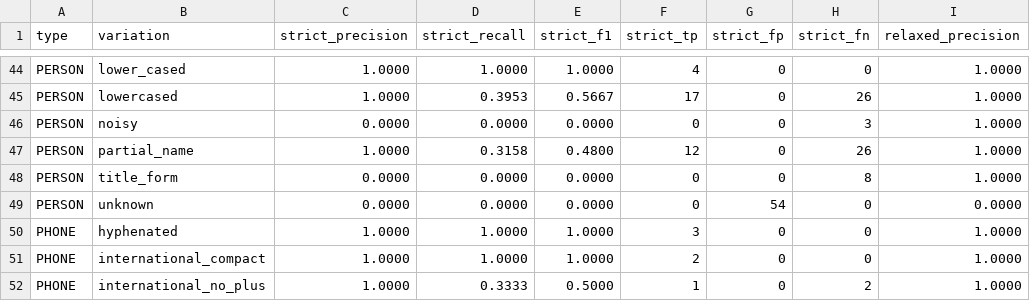
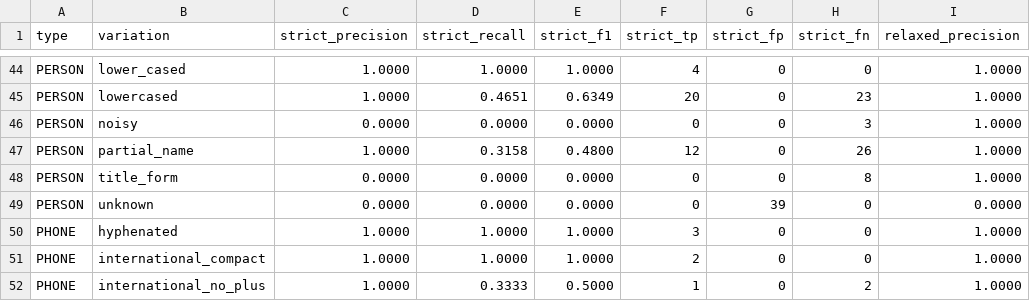
Before and after one commit to afrilab/infoguide-classify, a CSV file: outputs/anonymizer_evaluation/presidio_hybrid_lg/per_type_variation.csv, drawn as a sheet; only a part is shown, gaps mark what is left out; the diff covers the shown part only; the diff names each change by its address in the sheet, - before the commit and + after, or states it on an @@ line.

```diff
--- a/outputs/anonymizer_evaluation/presidio_hybrid_lg/per_type_variation.csv
+++ b/outputs/anonymizer_evaluation/presidio_hybrid_lg/per_type_variation.csv
-D45 (strict_recall): 0.3953
+D45 (strict_recall): 0.4651
-E45 (strict_f1): 0.5667
+E45 (strict_f1): 0.6349
-F45 (strict_tp): 17
+F45 (strict_tp): 20
-H45 (strict_fn): 26
+H45 (strict_fn): 23
-G49 (strict_fp): 54
+G49 (strict_fp): 39
```
Also changed, not shown: 29 edited cells elsewhere in this file, outputs/anonymizer_evaluation/presidio_hybrid/negative_cases.csv, outputs/anonymizer_evaluation/presidio_hybrid_lg/negative_cases.csv, 38 other files.
